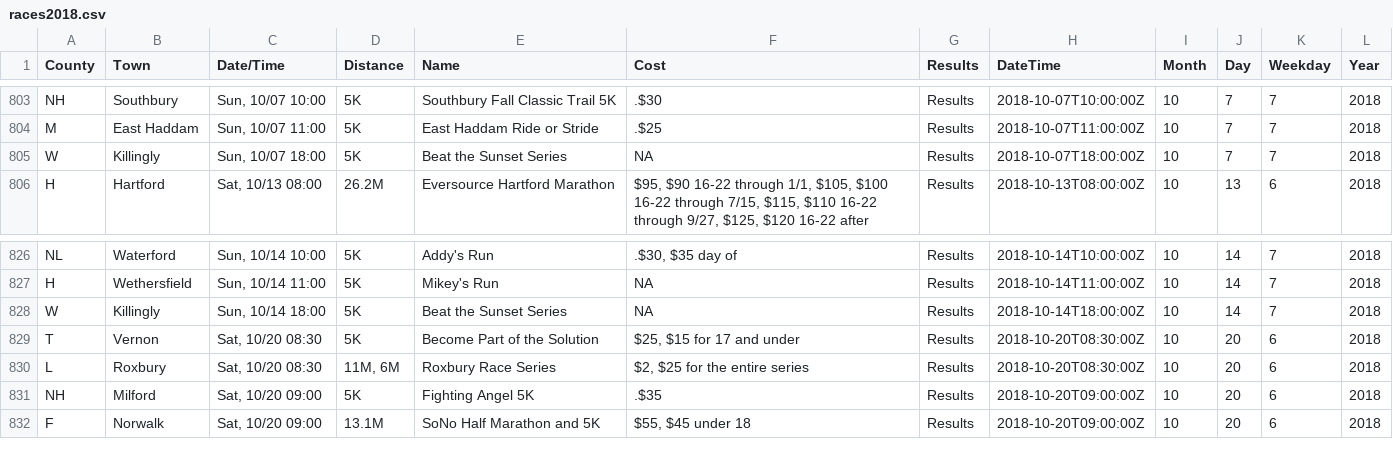
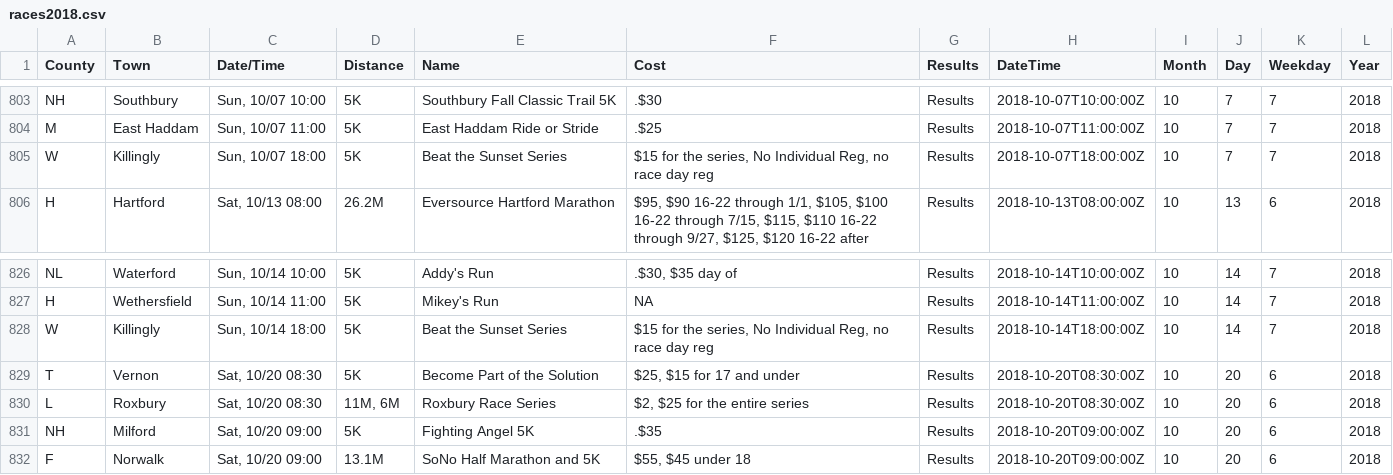
Before and after one commit to jpasini/dataviz-project-template, a CSV file: data/races2018.csv, drawn as a sheet; only a part is shown, gaps mark what is left out; the diff covers the shown part only.

```diff
--- a/data/races2018.csv
+++ b/data/races2018.csv
@@ -806,3 +806,3 @@ NH,Southbury,"Sun, 10/07 10:00",5K,Southbury Fall Classic Trail 5K,.$30,Results,
 M,East Haddam,"Sun, 10/07 11:00",5K,East Haddam Ride or Stride,.$25,Results,2018-10-07T11:00:00Z,10,7,7,2018
-W,Killingly,"Sun, 10/07 18:00",5K,Beat the Sunset Series,NA,Results,2018-10-07T18:00:00Z,10,7,7,2018
+W,Killingly,"Sun, 10/07 18:00",5K,Beat the Sunset Series,"$15 for the series,  No Individual Reg, no race day reg",Results,2018-10-07T18:00:00Z,10,7,7,2018
 H,Hartford,"Sat, 10/13 08:00",26.2M,Eversource Hartford Marathon,"$95, $90 16-22 through 1/1, $105, $100 16-22 through 7/15, $115, $110 16-22 through 9/27, $125, $120 16-22 after",Results,2018-10-13T08:00:00Z,10,13,6,2018
@@ -829,3 +829,3 @@ NL,Waterford,"Sun, 10/14 10:00",5K,Addy's Run,".$30, $35 day of",Results,2018-10
 H,Wethersfield,"Sun, 10/14 11:00",5K,Mikey's Run,NA,Results,2018-10-14T11:00:00Z,10,14,7,2018
-W,Killingly,"Sun, 10/14 18:00",5K,Beat the Sunset Series,NA,Results,2018-10-14T18:00:00Z,10,14,7,2018
+W,Killingly,"Sun, 10/14 18:00",5K,Beat the Sunset Series,"$15 for the series,  No Individual Reg, no race day reg",Results,2018-10-14T18:00:00Z,10,14,7,2018
 T,Vernon,"Sat, 10/20 08:30",5K,Become Part of the Solution,"$25,  $15 for 17 and under",Results,2018-10-20T08:30:00Z,10,20,6,2018
```
Also changed, not shown: 5 edited cells elsewhere in this file, data/known_out_of_state_towns.csv, 2 other files.
